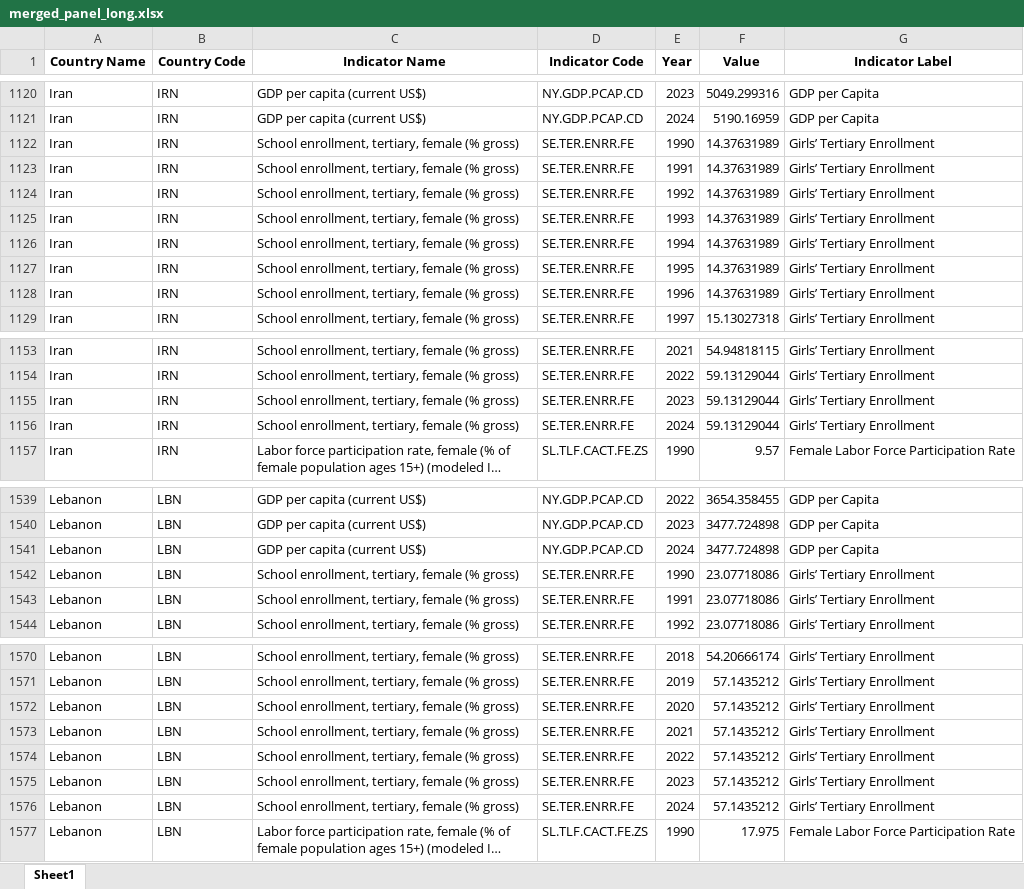
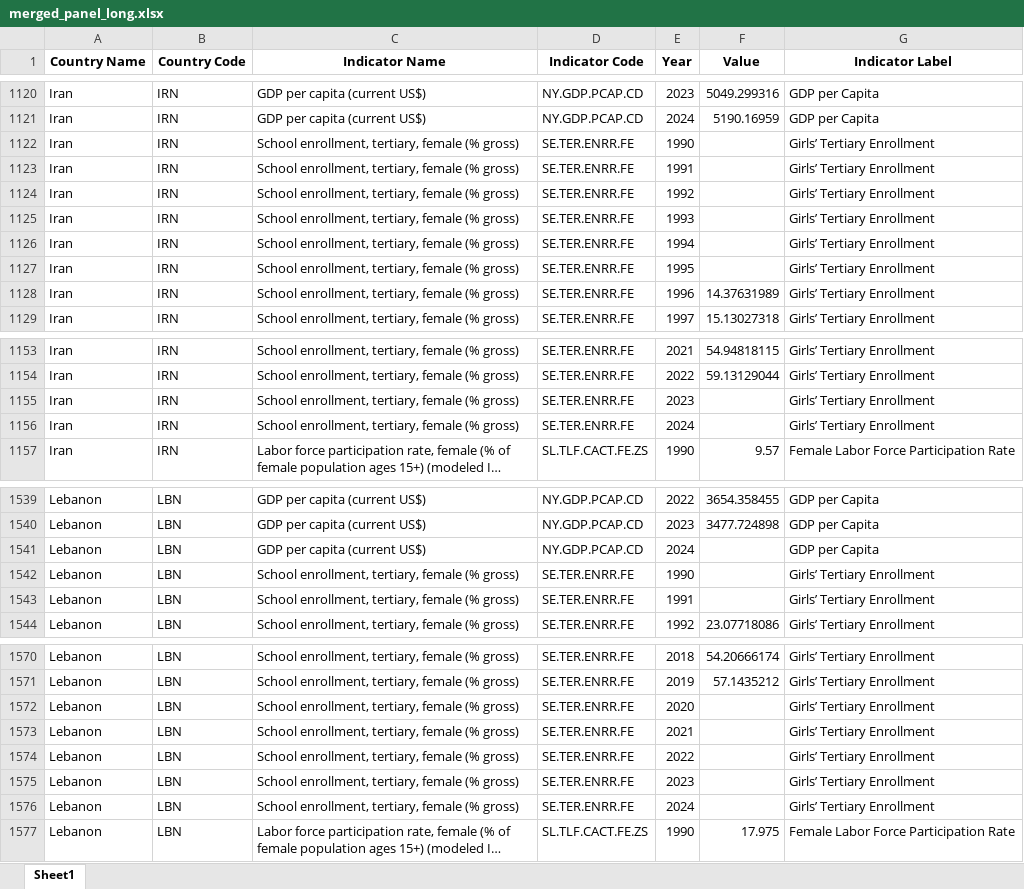
Before and after one commit to m-mansour1/data-visualization-course-final-project-, an Excel workbook: data/merged_panel_long.xlsx, sheet Sheet1, drawn as a sheet; only a part is shown, gaps mark what is left out; long unchanged cells end in …; values as stored, in another font and other column widths than the file's, no borders; the diff covers the shown part only; the diff names each change by its address in the sheet, - before the commit and + after, or states it on an @@ line.

```diff
--- a/data/merged_panel_long.xlsx (sheet Sheet1)
+++ b/data/merged_panel_long.xlsx (sheet Sheet1)
-F1122:F1127 (Value): 14.37631989
+F1122:F1127 (Value): (empty)
-F1155:F1156 (Value): 59.13129044
+F1155:F1156 (Value): (empty)
-F1541 (Value): 3477.724898
+F1541 (Value): (empty)
-F1542:F1543 (Value): 23.07718086
+F1542:F1543 (Value): (empty)
-F1572:F1576 (Value): 57.1435212
+F1572:F1576 (Value): (empty)
```
Also changed, not shown: 43 edited cells elsewhere in this sheet, data/Female Labor Force Participation Rate (SL.TLF.CACT.FE.ZS).xlsx, data/Female Unemployment Rate (SL.UEM.TOTL.FE.ZS).xlsx, 7 other files.
